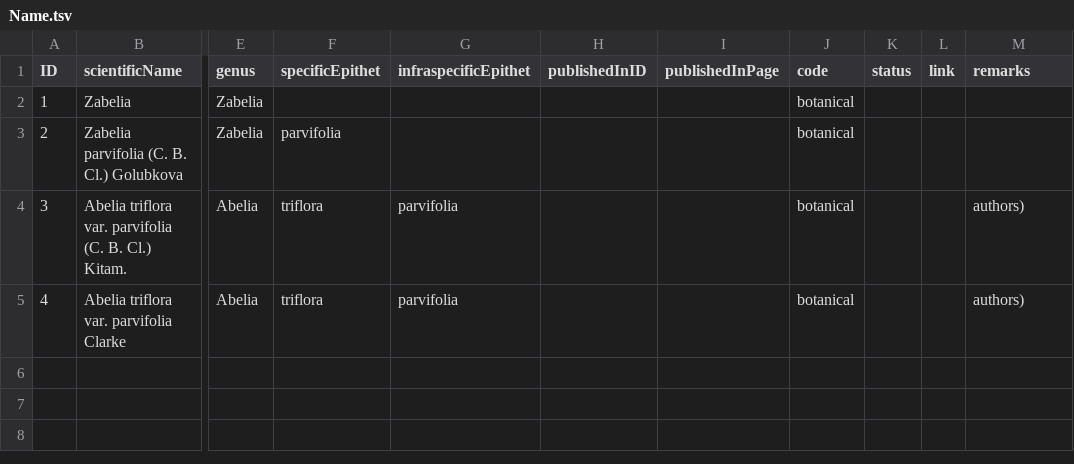
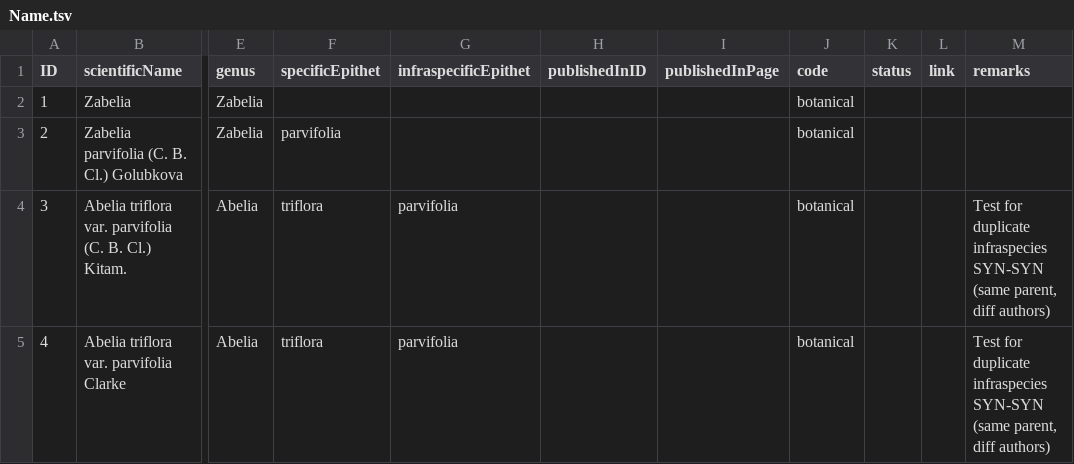
Before and after one commit to Sp2000/data-unit-tests, a TSV file: C17/Name.tsv, drawn as a sheet; only a part is shown, gaps mark what is left out; the diff names each change by its address in the sheet, - before the commit and + after, or states it on an @@ line.

Commit message:
Fixed C17 name remarks

```diff
--- a/C17/Name.tsv
+++ b/C17/Name.tsv
-M4:M5 (remarks): authors)
+M4:M5 (remarks): Test for duplicate infraspecies SYN-SYN (same parent, diff authors)
```
Also changed, not shown: 26 other files.
